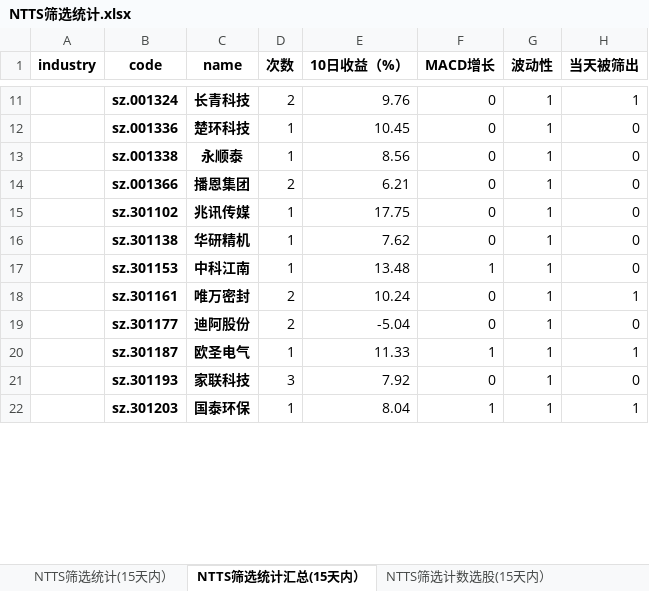
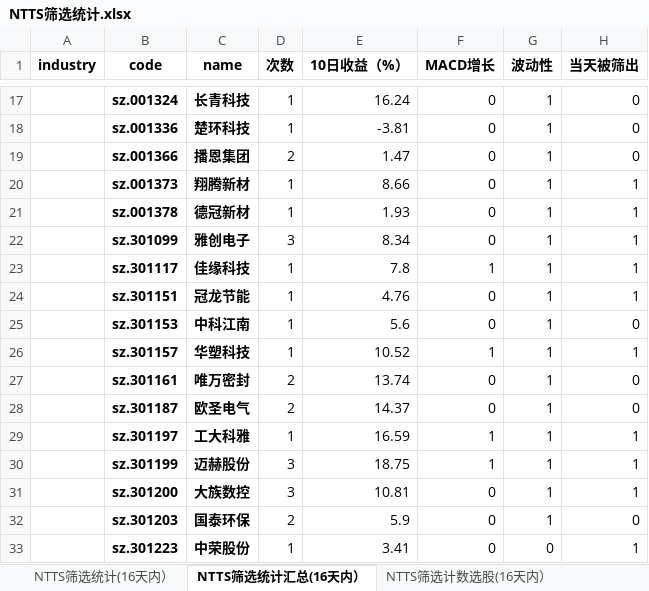
Before and after one commit to wusuaya/ever, an Excel workbook: NTTS筛选统计.xlsx, sheet NTTS筛选统计汇总(16天内）, drawn as a sheet; only a part is shown, gaps mark what is left out; values as stored, in another font and other column widths than the file's, no borders; removed rows and columns are numbered as before the commit, all else as after; the diff covers the shown part only; the diff names each change by its address in the sheet, - before the commit and + after, or states it on an @@ line.

```diff
--- a/NTTS筛选统计.xlsx (sheet NTTS筛选统计汇总(16天内）)
+++ b/NTTS筛选统计.xlsx (sheet NTTS筛选统计汇总(16天内）)
-sheet tab: NTTS筛选统计(15天内）
+sheet tab: NTTS筛选统计(16天内）
-sheet tab: NTTS筛选统计汇总(15天内）
+sheet tab: NTTS筛选统计汇总(16天内）
-sheet tab: NTTS筛选计数选股(15天内）
+sheet tab: NTTS筛选计数选股(16天内）
-D17 (次数): 2
+D17 (次数): 1
-E17 (10日收益（%）): 9.76
+E17 (10日收益（%）): 16.24
-H17 (当天被筛出): 1
+H17 (当天被筛出): 0
-E18 (10日收益（%）): 10.45
+E18 (10日收益（%）): -3.81
-row 13:  | sz.001338 | 永顺泰 | 1 | 8.56 | 0 | 1 | 0
-E19 (10日收益（%）): 6.21
+E19 (10日收益（%）): 1.47
-row 15:  | sz.301102 | 兆讯传媒 | 1 | 17.75 | 0 | 1 | 0
-row 16:  | sz.301138 | 华研精机 | 1 | 7.62 | 0 | 1 | 0
+row 20:  | sz.001373 | 翔腾新材 | 1 | 8.66 | 0 | 1 | 1
+row 21:  | sz.001378 | 德冠新材 | 1 | 1.93 | 0 | 1 | 1
+row 22:  | sz.301099 | 雅创电子 | 3 | 8.34 | 0 | 1 | 1
+row 23:  | sz.301117 | 佳缘科技 | 1 | 7.8 | 1 | 1 | 1
+row 24:  | sz.301151 | 冠龙节能 | 1 | 4.76 | 0 | 1 | 1
-E25 (10日收益（%）): 13.48
+E25 (10日收益（%）): 5.6
-F25 (MACD增长): 1
+F25 (MACD增长): 0
+row 26:  | sz.301157 | 华塑科技 | 1 | 10.52 | 1 | 1 | 1
-E27 (10日收益（%）): 10.24
+E27 (10日收益（%）): 13.74
-H27 (当天被筛出): 1
+H27 (当天被筛出): 0
-row 19:  | sz.301177 | 迪阿股份 | 2 | -5.04 | 0 | 1 | 0
-D28 (次数): 1
+D28 (次数): 2
-E28 (10日收益（%）): 11.33
+E28 (10日收益（%）): 14.37
-F28 (MACD增长): 1
+F28 (MACD增长): 0
-H28 (当天被筛出): 1
+H28 (当天被筛出): 0
-row 21:  | sz.301193 | 家联科技 | 3 | 7.92 | 0 | 1 | 0
+row 29:  | sz.301197 | 工大科雅 | 1 | 16.59 | 1 | 1 | 1
+row 30:  | sz.301199 | 迈赫股份 | 3 | 18.75 | 1 | 1 | 1
+row 31:  | sz.301200 | 大族数控 | 3 | 10.81 | 0 | 1 | 1
-D32 (次数): 1
+D32 (次数): 2
-E32 (10日收益（%）): 8.04
+E32 (10日收益（%）): 5.9
-F32 (MACD增长): 1
+F32 (MACD增长): 0
-H32 (当天被筛出): 1
+H32 (当天被筛出): 0
+row 33:  | sz.301223 | 中荣股份 | 1 | 3.41 | 0 | 0 | 1
```
Also changed, not shown: 98 added rows, 34 removed rows, 278 edited cells and merged cells elsewhere in this sheet, sheet 策略叠加统计（2024-12-11), sheet NTTS筛选统计(16天内）, sheet NTTS筛选计数选股(16天内）, sheet NTTS筛选行业统计(16天内）, other sheet tabs.
